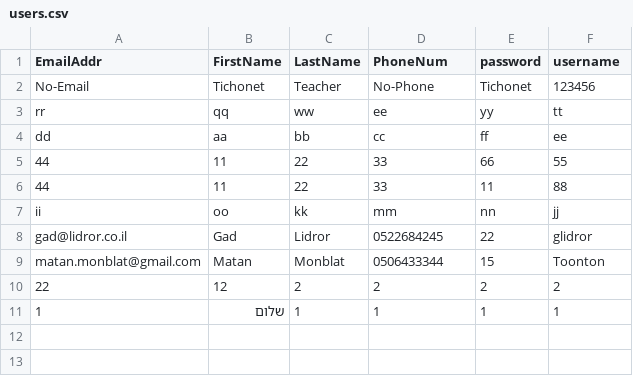
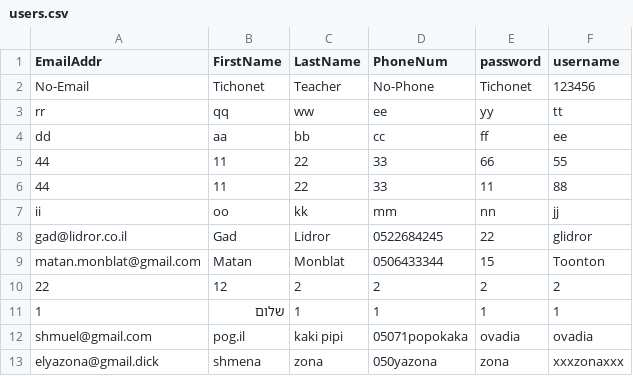
Before and after one commit to toonton/DemoFormProject4, a CSV file: DemoFormProject/static/Data/users.csv, drawn as a sheet.

```diff
--- a/DemoFormProject/static/Data/users.csv
+++ b/DemoFormProject/static/Data/users.csv
@@ -11 +11,3 @@ matan.monblat@gmail.com,Matan,Monblat,0506433344,15,Toonton
 1,שלום,1,1,1,1
+shmuel@gmail.com,pog.il,kaki pipi,05071popokaka,ovadia,ovadia
+elyazona@gmail.dick,shmena,zona,050yazona,zona,xxxzonaxxx
```
Also changed, not shown: 12 other files.
